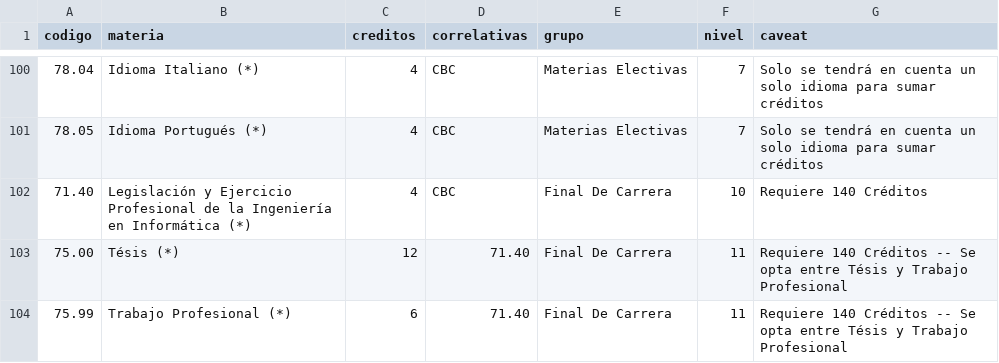
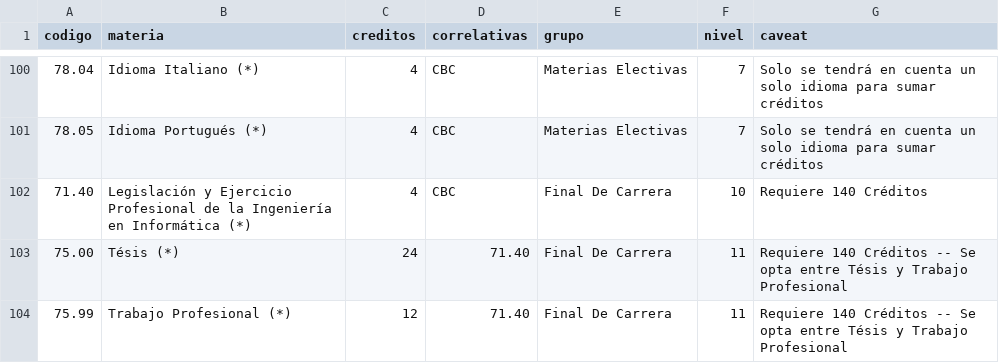
Before and after one commit to FdelMazo/FIUBA-Map, a CSV file: data/informatica-1986.csv, drawn as a sheet; only a part is shown, gaps mark what is left out; the diff names each change by its address in the sheet, - before the commit and + after, or states it on an @@ line.

```diff
--- a/data/informatica-1986.csv
+++ b/data/informatica-1986.csv
-C103 (creditos): 12
+C103 (creditos): 24
-C104 (creditos): 6
+C104 (creditos): 12
```
Also changed, not shown: data/sistemas-1986v2014.csv, 5 other files.
